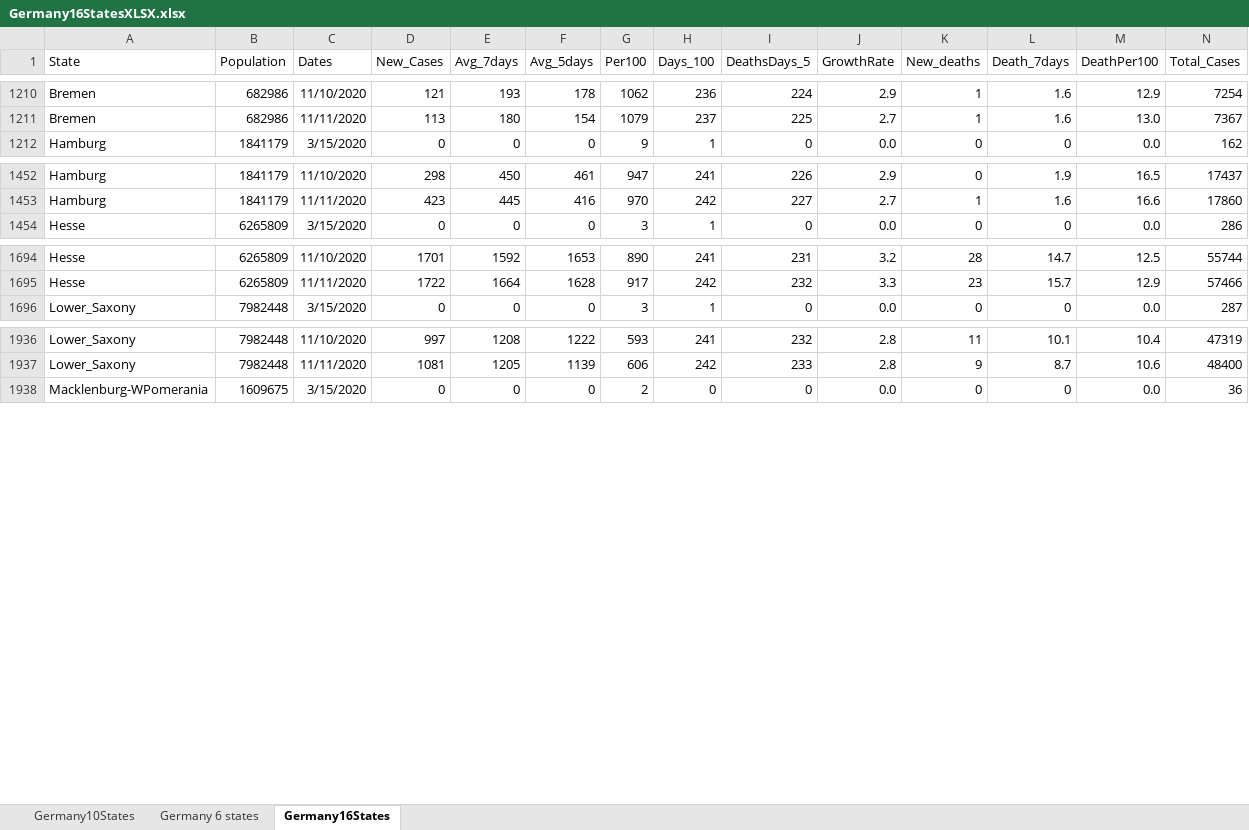
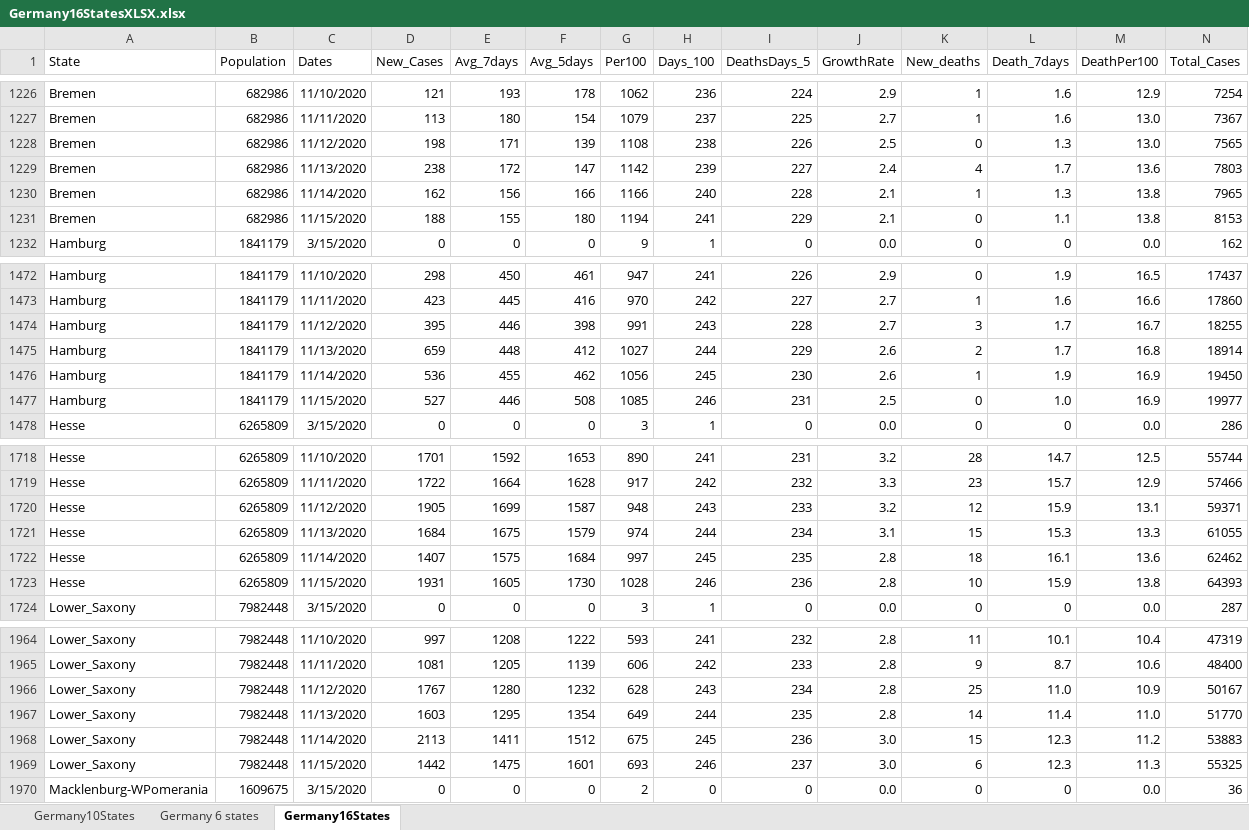
Before and after one commit to nyyubio/First_Website, an Excel workbook: public/data/Germany16StatesXLSX.xlsx, sheet Germany16States, drawn as a sheet; only a part is shown, gaps mark what is left out; values as stored, in another font and other column widths than the file's, no borders; rows hold the shown columns only; the diff covers the shown part only; the diff names each change by its address in the sheet, - before the commit and + after, or states it on an @@ line.

Commit message:
November 15 update
- Updated all Germany data
- Updated German states data

```diff
--- a/public/data/Germany16StatesXLSX.xlsx (sheet Germany16States)
+++ b/public/data/Germany16StatesXLSX.xlsx (sheet Germany16States)
+row 1228: Bremen | 682986 | 11/12/2020 | 198 | 171 | 139 | 1108 | 238 | 226 | 2.5 | 0 | 1.3 | 13.0 | 7565
+row 1229: Bremen | 682986 | 11/13/2020 | 238 | 172 | 147 | 1142 | 239 | 227 | 2.4 | 4 | 1.7 | 13.6 | 7803
+row 1230: Bremen | 682986 | 11/14/2020 | 162 | 156 | 166 | 1166 | 240 | 228 | 2.1 | 1 | 1.3 | 13.8 | 7965
+row 1231: Bremen | 682986 | 11/15/2020 | 188 | 155 | 180 | 1194 | 241 | 229 | 2.1 | 0 | 1.1 | 13.8 | 8153
+row 1474: Hamburg | 1841179 | 11/12/2020 | 395 | 446 | 398 | 991 | 243 | 228 | 2.7 | 3 | 1.7 | 16.7 | 18255
+row 1475: Hamburg | 1841179 | 11/13/2020 | 659 | 448 | 412 | 1027 | 244 | 229 | 2.6 | 2 | 1.7 | 16.8 | 18914
+row 1476: Hamburg | 1841179 | 11/14/2020 | 536 | 455 | 462 | 1056 | 245 | 230 | 2.6 | 1 | 1.9 | 16.9 | 19450
+row 1477: Hamburg | 1841179 | 11/15/2020 | 527 | 446 | 508 | 1085 | 246 | 231 | 2.5 | 0 | 1.0 | 16.9 | 19977
+row 1720: Hesse | 6265809 | 11/12/2020 | 1905 | 1699 | 1587 | 948 | 243 | 233 | 3.2 | 12 | 15.9 | 13.1 | 59371
+row 1721: Hesse | 6265809 | 11/13/2020 | 1684 | 1675 | 1579 | 974 | 244 | 234 | 3.1 | 15 | 15.3 | 13.3 | 61055
+row 1722: Hesse | 6265809 | 11/14/2020 | 1407 | 1575 | 1684 | 997 | 245 | 235 | 2.8 | 18 | 16.1 | 13.6 | 62462
+row 1723: Hesse | 6265809 | 11/15/2020 | 1931 | 1605 | 1730 | 1028 | 246 | 236 | 2.8 | 10 | 15.9 | 13.8 | 64393
+row 1966: Lower_Saxony | 7982448 | 11/12/2020 | 1767 | 1280 | 1232 | 628 | 243 | 234 | 2.8 | 25 | 11.0 | 10.9 | 50167
+row 1967: Lower_Saxony | 7982448 | 11/13/2020 | 1603 | 1295 | 1354 | 649 | 244 | 235 | 2.8 | 14 | 11.4 | 11.0 | 51770
+row 1968: Lower_Saxony | 7982448 | 11/14/2020 | 2113 | 1411 | 1512 | 675 | 245 | 236 | 3.0 | 15 | 12.3 | 11.2 | 53883
+row 1969: Lower_Saxony | 7982448 | 11/15/2020 | 1442 | 1475 | 1601 | 693 | 246 | 237 | 3.0 | 6 | 12.3 | 11.3 | 55325
```
Also changed, not shown: 48 added rows elsewhere in this sheet, formulas that keep their value, static/data/Germany16StatesXLSX.xlsx, 57 other files.
